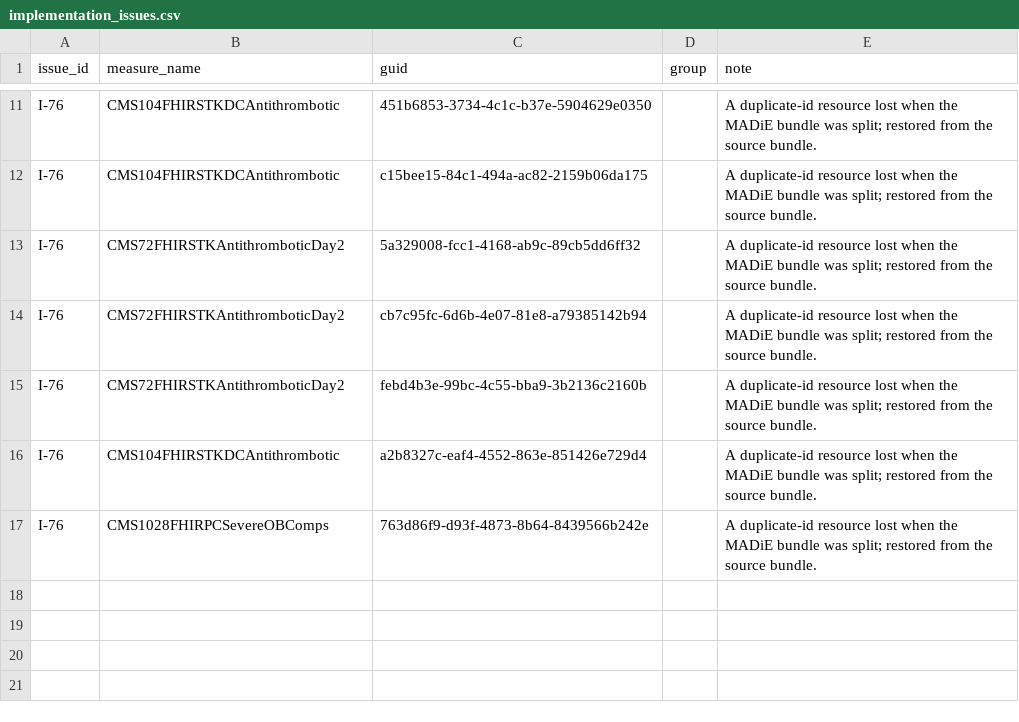
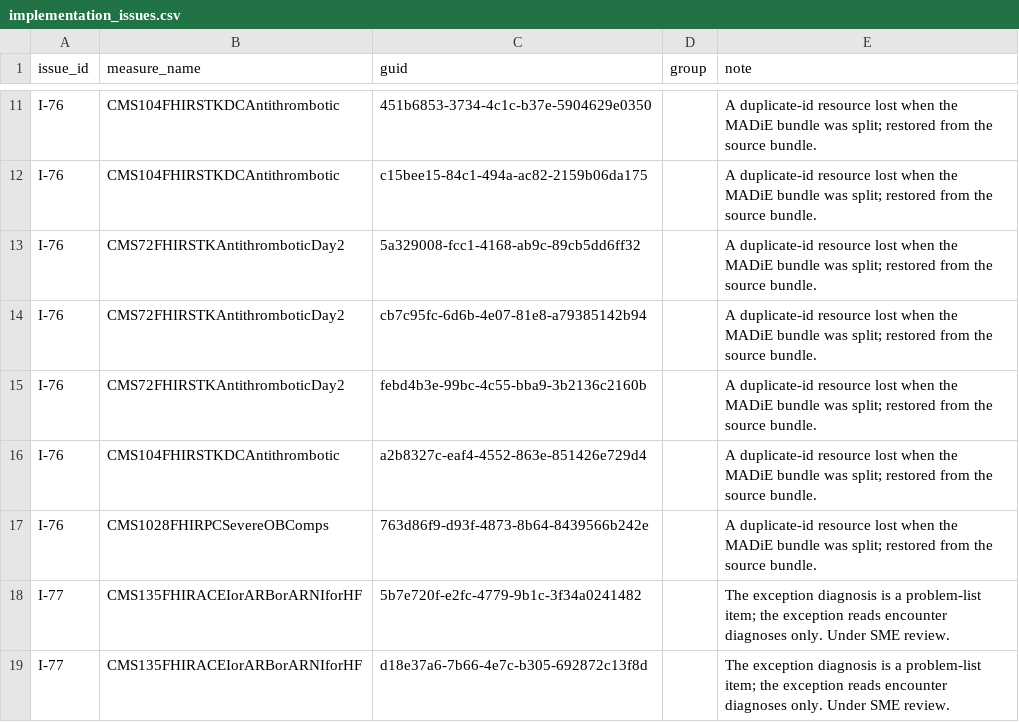
Before and after one commit to raleigh-g-thompson/dqm-content-cms-2025, a CSV file: scripts/comparison/implementation_issues.csv, drawn as a sheet; only a part is shown, gaps mark what is left out; the diff names each change by its address in the sheet, - before the commit and + after, or states it on an @@ line.

```diff
--- a/scripts/comparison/implementation_issues.csv
+++ b/scripts/comparison/implementation_issues.csv
+row 18: I-77 | CMS135FHIRACEIorARBorARNIforHF | 5b7e720f-e2fc-4779-9b1c-3f34a0241482 |  | The exception diagnosis is a problem-list item; the exception reads encounter diagnoses only. Under SME review.
+row 19: I-77 | CMS135FHIRACEIorARBorARNIforHF | d18e37a6-7b66-4e7c-b305-692872c13f8d |  | The exception diagnosis is a problem-list item; the exception reads encounter diagnoses only. Under SME review.
```
Also changed, not shown: scripts/comparison/known_issues.csv, 18 other files.
